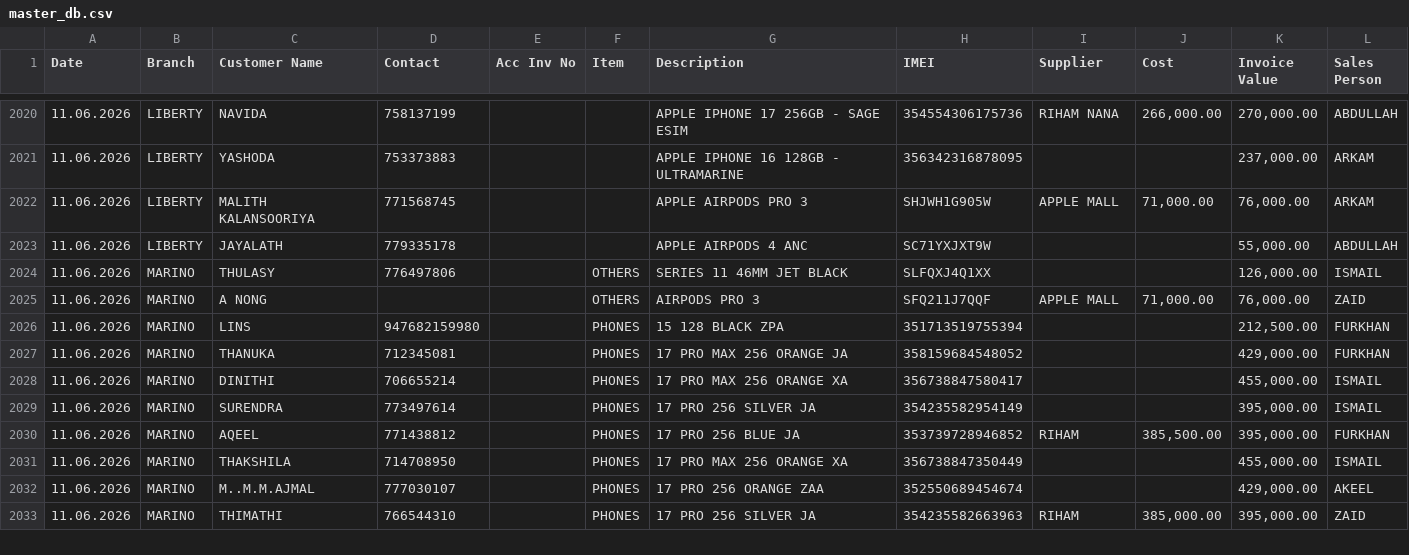
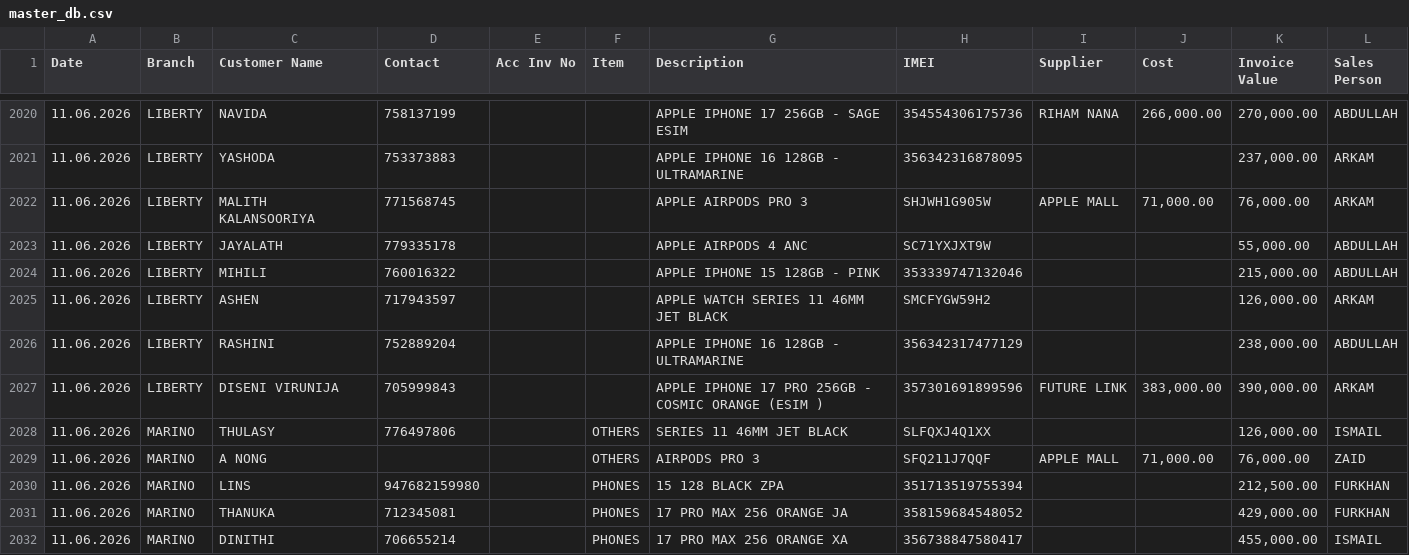
Before and after one commit to shaAhame/master_data, a CSV file: data/master_db.csv, drawn as a sheet; only a part is shown, gaps mark what is left out; the shorter side is filled out with more unchanged rows; the diff covers the shown part only.

```diff
--- a/data/master_db.csv
+++ b/data/master_db.csv
@@ -2023,2 +2023,6 @@ Date,Branch,Customer Name,Contact,Acc Inv No,Item,Description,IMEI,Supplier,Cost
 11.06.2026,LIBERTY,JAYALATH,779335178,,,APPLE AIRPODS 4 ANC,SC71YXJXT9W,,,"55,000.00",ABDULLAH
+11.06.2026,LIBERTY,MIHILI,760016322,,,APPLE IPHONE 15 128GB - PINK,353339747132046,,,"215,000.00",ABDULLAH
+11.06.2026,LIBERTY,ASHEN,717943597,,,APPLE WATCH SERIES 11 46MM JET BLACK,SMCFYGW59H2,,,"126,000.00",ARKAM
+11.06.2026,LIBERTY,RASHINI ,752889204,,,APPLE IPHONE 16 128GB - ULTRAMARINE,356342317477129,,,"238,000.00",ABDULLAH
+11.06.2026,LIBERTY,DISENI VIRUNIJA,705999843,,,APPLE IPHONE 17 PRO 256GB - COSMIC ORANGE (ESIM ),357301691899596,FUTURE LINK,"383,000.00","390,000.00",ARKAM
 11.06.2026,MARINO,THULASY,776497806,,OTHERS,SERIES 11 46MM JET BLACK ,SLFQXJ4Q1XX,,,"126,000.00",ISMAIL
```
Also changed, not shown: 14 added rows and 2 edited cells elsewhere in this file.
